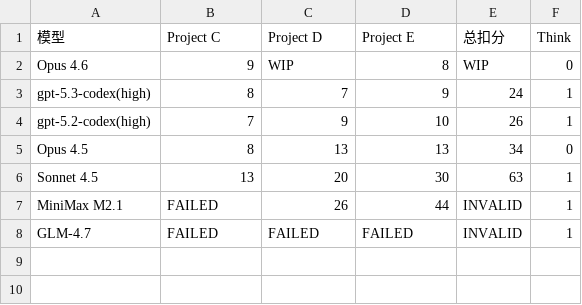
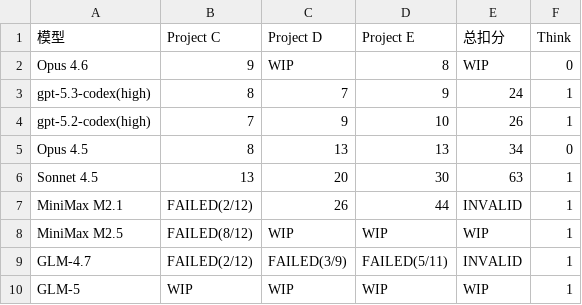
Before and after one commit to llm2014/llm_benchmark, a CSV file: docs/data/code_v3/2026-01.csv, drawn as a sheet.

Commit message:
update m2.5

```diff
--- a/docs/data/code_v3/2026-01.csv
+++ b/docs/data/code_v3/2026-01.csv
@@ -6,3 +6,5 @@
 "Sonnet 4.5",13,20,"30",63,"1"
-"MiniMax M2.1","FAILED","26","44","INVALID","1"
-"GLM-4.7","FAILED","FAILED","FAILED","INVALID","1"
+"MiniMax M2.1","FAILED(2/12)","26","44","INVALID","1"
+"MiniMax M2.5","FAILED(8/12)","WIP","WIP","WIP","1"
+"GLM-4.7","FAILED(2/12)","FAILED(3/9)","FAILED(5/11)","INVALID","1"
+"GLM-5","WIP","WIP","WIP","WIP","1"
```
